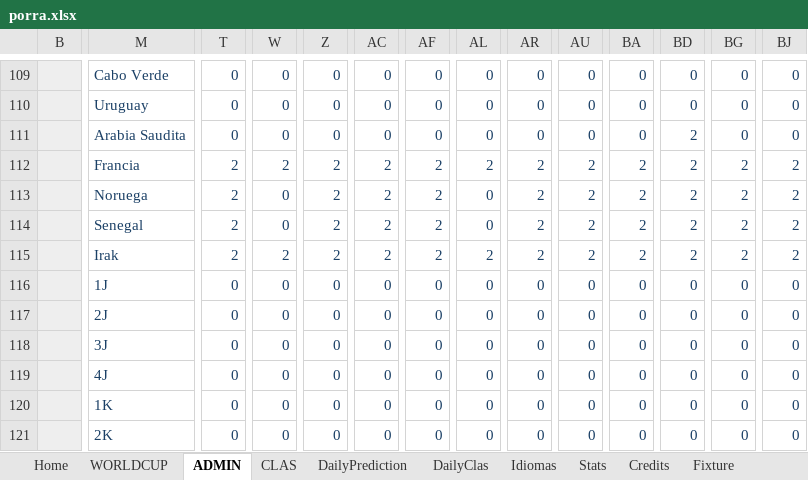
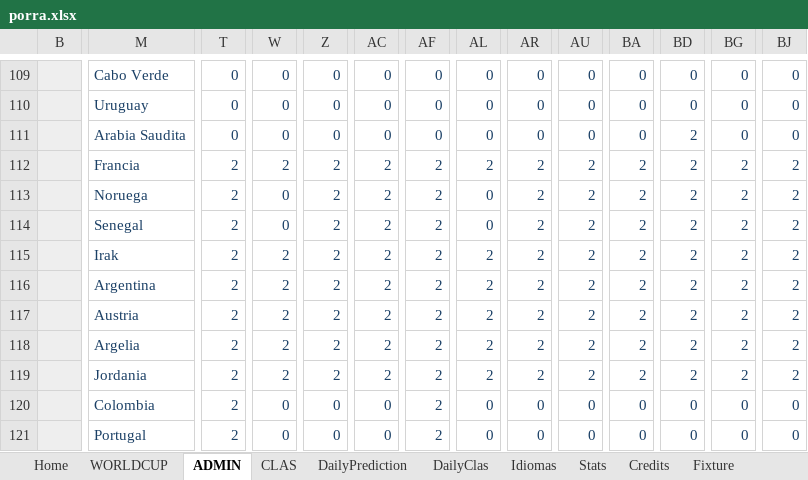
Before and after one commit to metaporramundial2026/porra, an Excel workbook: porra.xlsx, sheet ADMIN, drawn as a sheet; only a part is shown, gaps mark what is left out; values as stored, in another font and other column widths than the file's, no borders; conditional formats not drawn; the diff covers the shown part only; the diff names each change by its address in the sheet, - before the commit and + after, or states it on an @@ line.

Commit message:
Add files via upload

```diff
--- a/porra.xlsx (sheet ADMIN)
+++ b/porra.xlsx (sheet ADMIN)
-M116: 1J
+M116: Argentina
-T116:T121: 0
+T116:T121: 2
-W116:W119: 0
+W116:W119: 2
-Z116:Z119: 0
+Z116:Z119: 2
-AC116:AC119: 0
+AC116:AC119: 2
-AF116:AF121: 0
+AF116:AF121: 2
-AL116:AL119: 0
+AL116:AL119: 2
-AR116:AR119: 0
+AR116:AR119: 2
-AU116:AU119: 0
+AU116:AU119: 2
-BA116:BA119: 0
+BA116:BA119: 2
-BD116:BD119: 0
+BD116:BD119: 2
-BG116:BG119: 0
+BG116:BG119: 2
-BJ116:BJ119: 0
+BJ116:BJ119: 2
-M117: 2J
+M117: Austria
-M118: 3J
+M118: Argelia
-M119: 4J
+M119: Jordania
-M120: 1K
+M120: Colombia
-M121: 2K
+M121: Portugal
```
Also changed, not shown: 7 added rows, 7 removed rows and 938 edited cells elsewhere in this sheet, sheet WORLDCUP, sheet CLAS, sheet Fixture, sheet Home, sheet Stats, formulas that keep their value, hidden cells.
